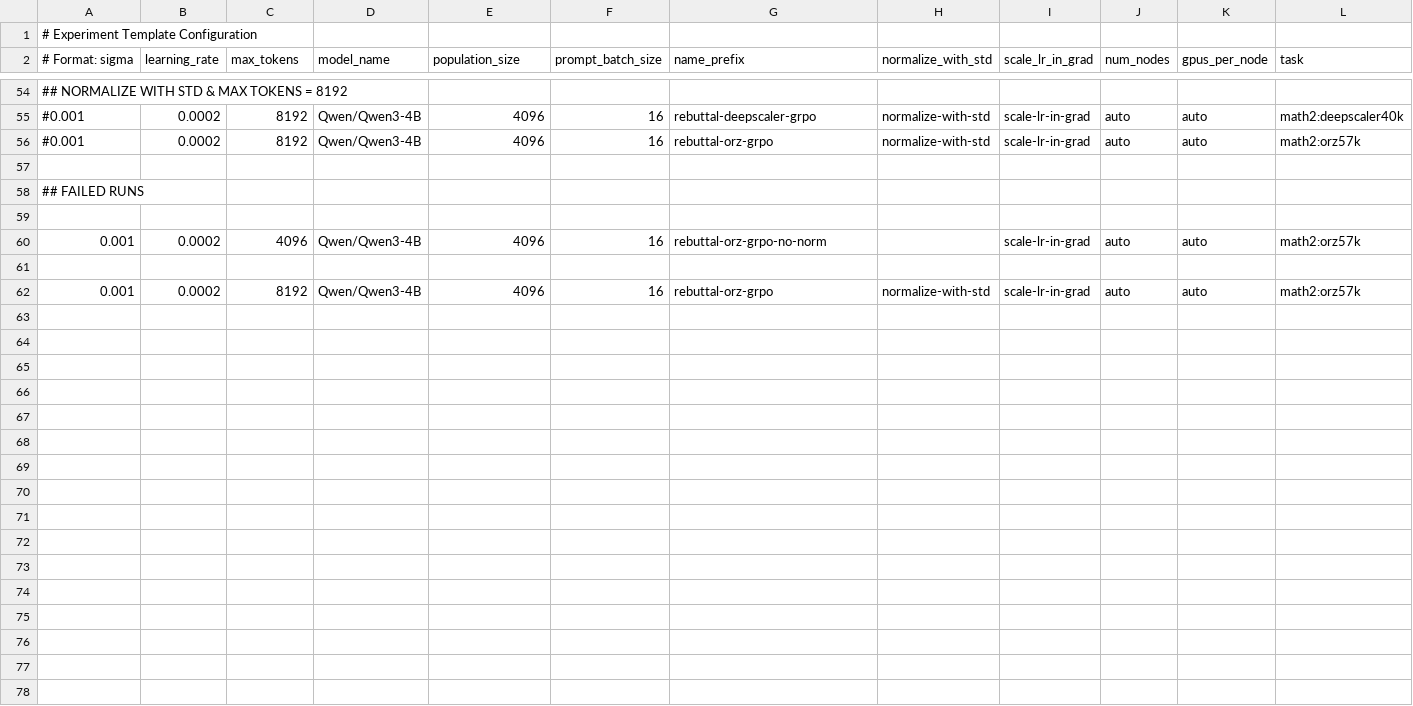
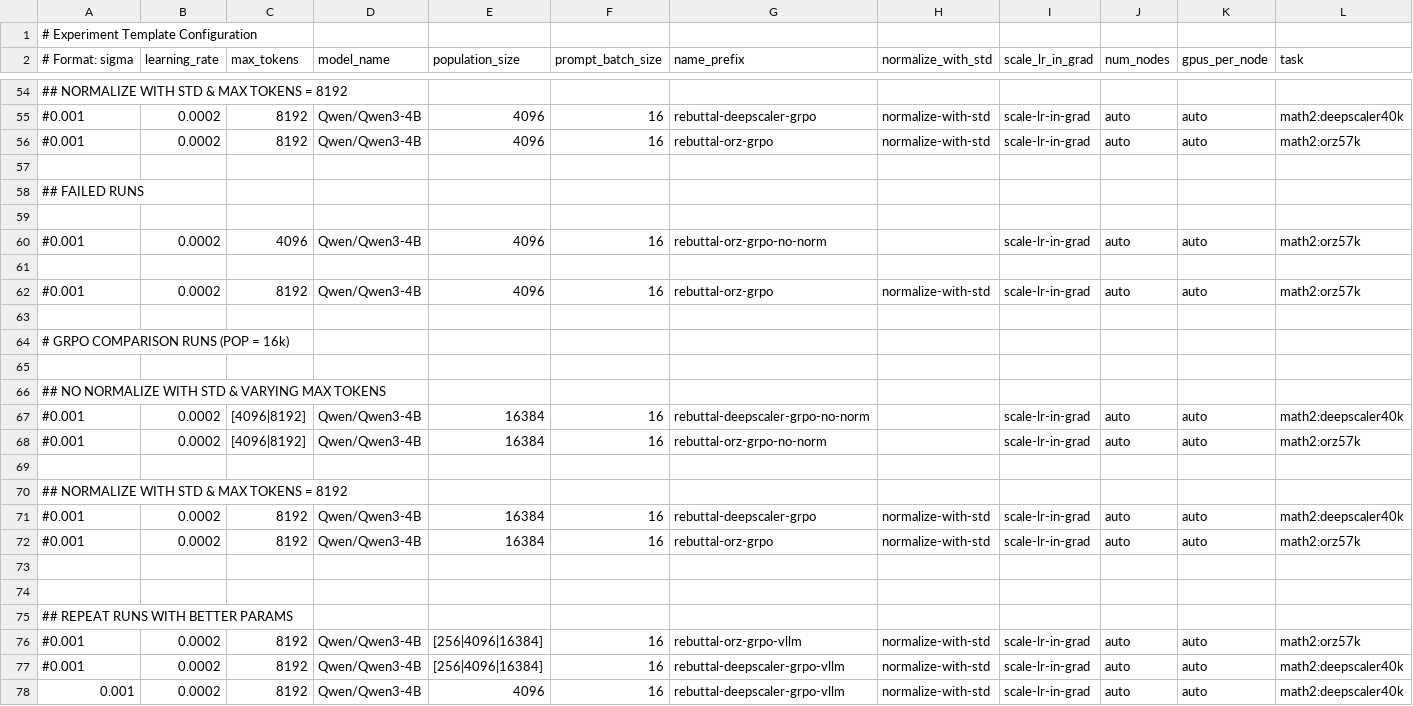
Before and after one commit to siyanabandrova-dotcom/ES, a CSV file: experiments_template.csv, drawn as a sheet; only a part is shown, gaps mark what is left out.

```diff
--- a/experiments_template.csv
+++ b/experiments_template.csv
@@ -59,4 +59,20 @@
 
-0.001,0.0002,4096,Qwen/Qwen3-4B,4096,16,rebuttal-orz-grpo-no-norm,,scale-lr-in-grad,auto,auto,math2:orz57k
+#0.001,0.0002,4096,Qwen/Qwen3-4B,4096,16,rebuttal-orz-grpo-no-norm,,scale-lr-in-grad,auto,auto,math2:orz57k
 
-0.001,0.0002,8192,Qwen/Qwen3-4B,4096,16,rebuttal-orz-grpo,normalize-with-std,scale-lr-in-grad,auto,auto,math2:orz57k
+#0.001,0.0002,8192,Qwen/Qwen3-4B,4096,16,rebuttal-orz-grpo,normalize-with-std,scale-lr-in-grad,auto,auto,math2:orz57k
+
+# GRPO COMPARISON RUNS (POP = 16k)
+
+## NO NORMALIZE WITH STD & VARYING MAX TOKENS
+#0.001,0.0002,[4096|8192],Qwen/Qwen3-4B,16384,16,rebuttal-deepscaler-grpo-no-norm,,scale-lr-in-grad,auto,auto,math2:deepscaler40k
+#0.001,0.0002,[4096|8192],Qwen/Qwen3-4B,16384,16,rebuttal-orz-grpo-no-norm,,scale-lr-in-grad,auto,auto,math2:orz57k
+
+## NORMALIZE WITH STD & MAX TOKENS = 8192
+#0.001,0.0002,8192,Qwen/Qwen3-4B,16384,16,rebuttal-deepscaler-grpo,normalize-with-std,scale-lr-in-grad,auto,auto,math2:deepscaler40k
+#0.001,0.0002,8192,Qwen/Qwen3-4B,16384,16,rebuttal-orz-grpo,normalize-with-std,scale-lr-in-grad,auto,auto,math2:orz57k
+
+
+## REPEAT RUNS WITH BETTER PARAMS
+#0.001,0.0002,8192,Qwen/Qwen3-4B,[256|4096|16384],16,rebuttal-orz-grpo-vllm,normalize-with-std,scale-lr-in-grad,auto,auto,math2:orz57k
+#0.001,0.0002,8192,Qwen/Qwen3-4B,[256|4096|16384],16,rebuttal-deepscaler-grpo-vllm,normalize-with-std,scale-lr-in-grad,auto,auto,math2:deepscaler40k
+0.001,0.0002,8192,Qwen/Qwen3-4B,4096,16,rebuttal-deepscaler-grpo-vllm,normalize-with-std,scale-lr-in-grad,auto,auto,math2:deepscaler40k
```
Also changed, not shown: experiments.csv, 1 other file.
